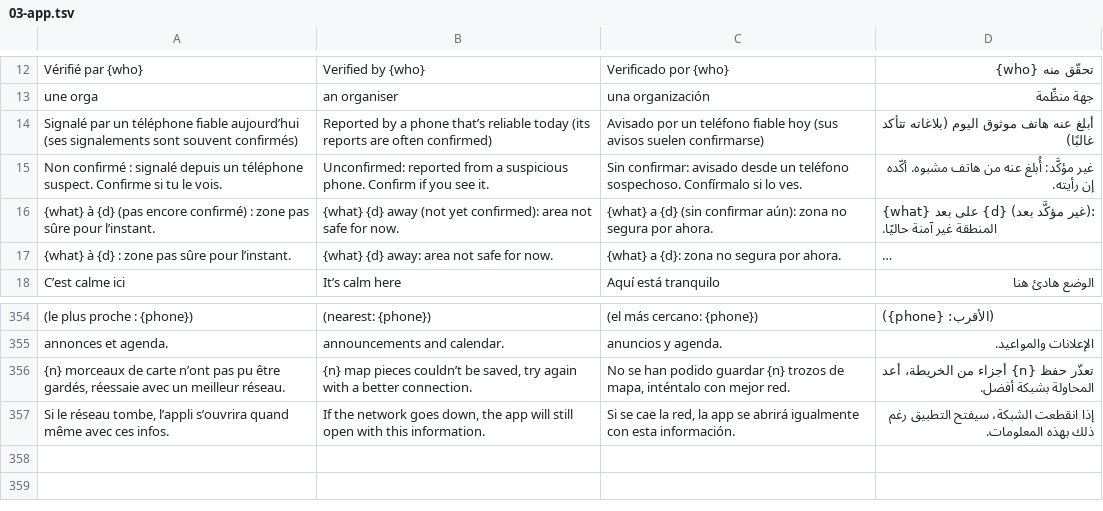
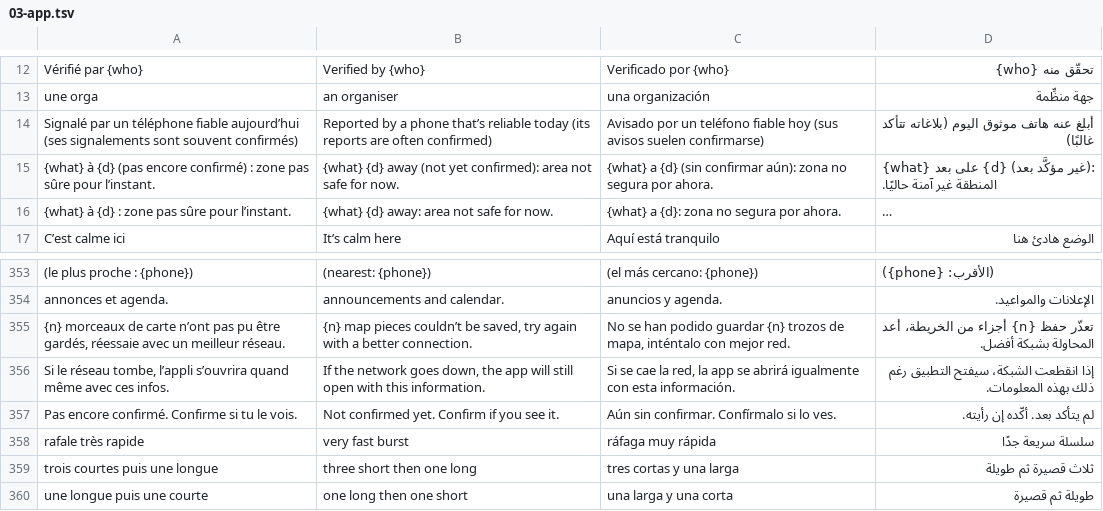
Before and after one commit to n-e-r-u/cortege, a TSV file: i18n/03-app.tsv, drawn as a sheet; only a part is shown, gaps mark what is left out; long unchanged cells end in …; removed rows and columns are numbered as before the commit, all else as after; the diff names each change by its address in the sheet, - before the commit and + after, or states it on an @@ line.

```diff
--- a/i18n/03-app.tsv
+++ b/i18n/03-app.tsv
-row 15: Non confirmé : signalé depuis un téléphone suspect. Confirme si tu le vois. | Unconfirmed: reported from a suspicious phone. Confirm if you see it. | Sin confirmar: avisado desde un teléfono sospechoso. Confírmalo si lo ves. | غير مؤكَّد: أُبلغ عنه من هاتف مشبوه. أكّده إن رأيته.
+row 357: Pas encore confirmé. Confirme si tu le vois. | Not confirmed yet. Confirm if you see it. | Aún sin confirmar. Confírmalo si lo ves. | لم يتأكد بعد. أكّده إن رأيته.
+row 358: rafale très rapide | very fast burst | ráfaga muy rápida | سلسلة سريعة جدًا
+row 359: trois courtes puis une longue | three short then one long | tres cortas y una larga | ثلاث قصيرة ثم طويلة
+row 360: une longue puis une courte | one long then one short | una larga y una corta | طويلة ثم قصيرة
```
Also changed, not shown: i18n/02-page.tsv, i18n/04-serveur.tsv, 11 other files.
